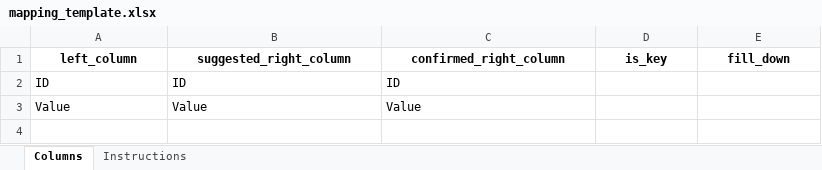
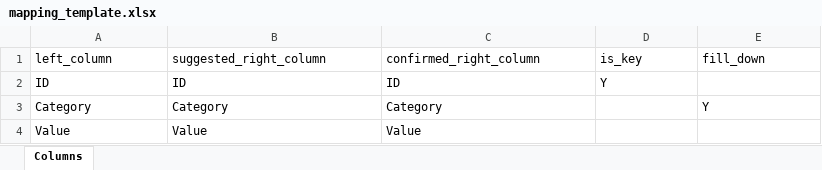
Before and after one commit to Chadillac12/db, an Excel workbook: icd_compare/mapping_template.xlsx, sheet Columns, drawn as a sheet; values as stored, in another font and other column widths than the file's, no borders; the diff names each change by its address in the sheet, - before the commit and + after, or states it on an @@ line.

```diff
--- a/icd_compare/mapping_template.xlsx (sheet Columns)
+++ b/icd_compare/mapping_template.xlsx (sheet Columns)
-sheet tab: Instructions
@@ A1:E1 bold: on → off, alignment: center → left @@
-D2: (empty)
+D2: Y
+row 3: Category | Category | Category |  | Y
```
Also changed, not shown: 2 other files.
